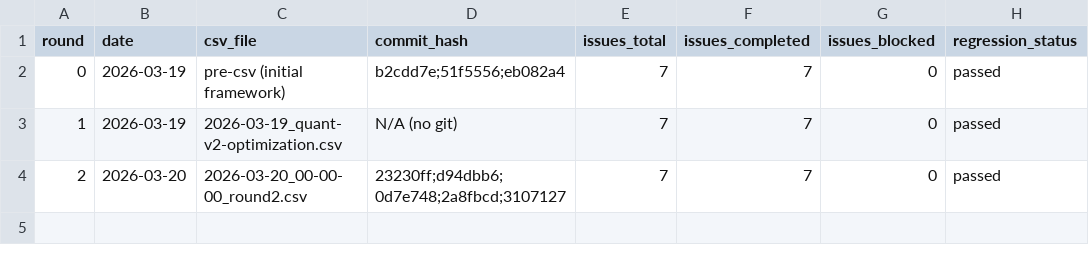
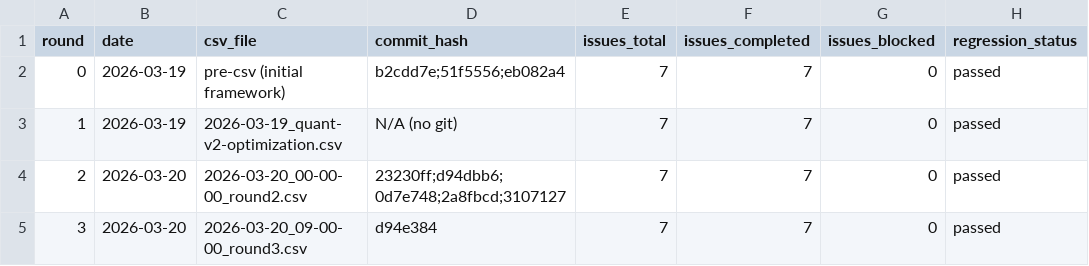
Before and after one commit to cocoxiangneio/-test, a CSV file: issues/.meta.csv, drawn as a sheet; the diff names each change by its address in the sheet, - before the commit and + after, or states it on an @@ line.

Commit message:
Round 3: 7 issues - short selling, IC formula fix, WinRate fix, hardcoded credentials, edge cases, WalkForward, PartialFill (99 tests)

```diff
--- a/issues/.meta.csv
+++ b/issues/.meta.csv
+row 5: 3 | 2026-03-20 | 2026-03-20_09-00-00_round3.csv | d94e384 | 7 | 7 | 0 | passed
```
Also changed, not shown: 13 other files.
